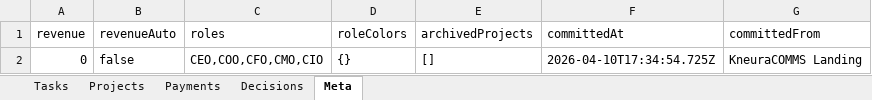
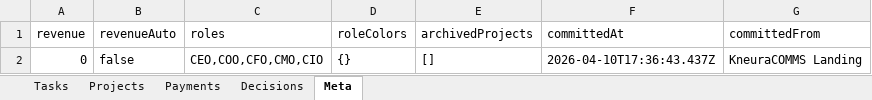
Before and after one commit to kneuralabs/comm, an Excel workbook: data.xlsx, sheet Meta, drawn as a sheet; values as stored, in another font and other column widths than the file's, no borders; the diff names each change by its address in the sheet, - before the commit and + after, or states it on an @@ line.

Commit message:
KneuraCOMMS commit — 2026-04-10T17:36:44.271Z

```diff
--- a/data.xlsx (sheet Meta)
+++ b/data.xlsx (sheet Meta)
-F2 (committedAt): 2026-04-10T17:34:54.725Z
+F2 (committedAt): 2026-04-10T17:36:43.437Z
```
